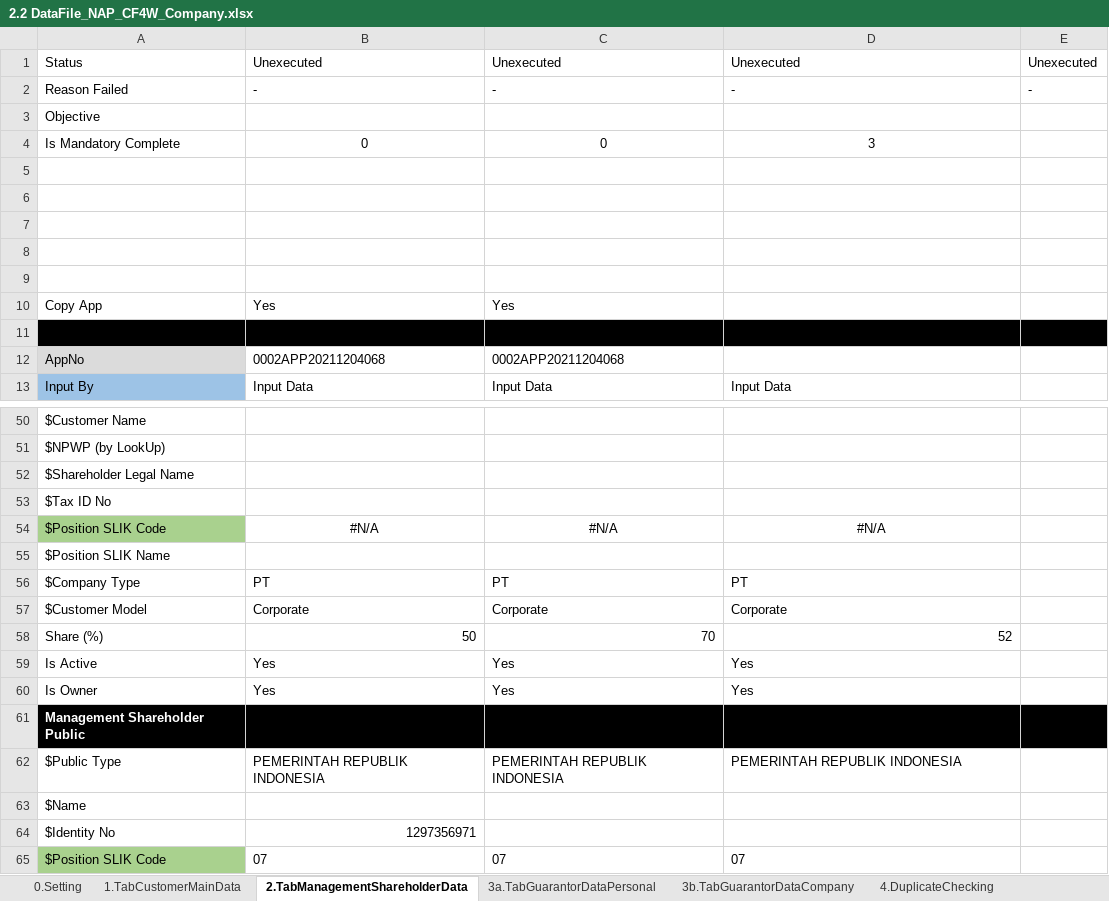
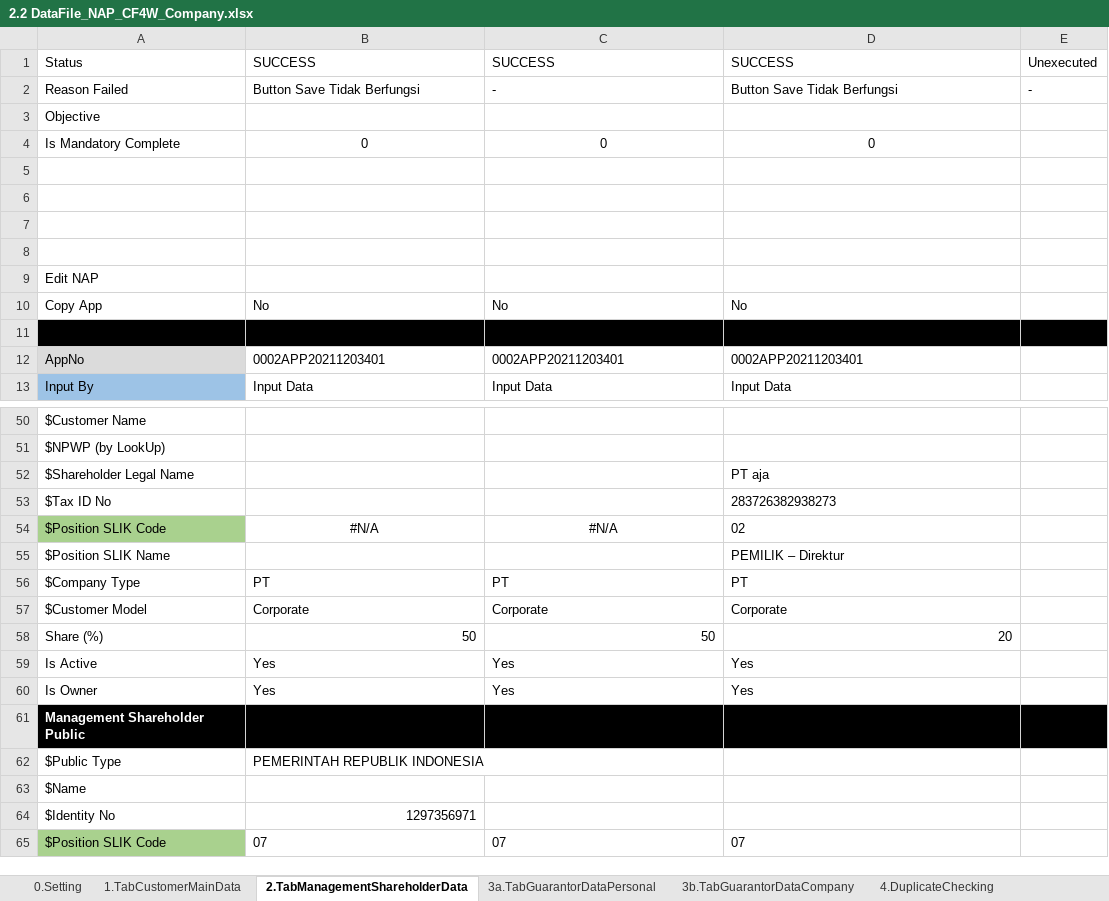
Before and after one commit to qcadins/DemoWorkflow, an Excel workbook: Excel/2.2 DataFile_NAP_CF4W_Company.xlsx, sheet 2.TabManagementShareholderData, drawn as a sheet; only a part is shown, gaps mark what is left out; values as stored, in another font and other column widths than the file's, no borders; conditional formats not drawn; removed rows and columns are numbered as before the commit, all else as after; the diff covers the shown part only; the diff names each change by its address in the sheet, - before the commit and + after, or states it on an @@ line.

```diff
--- a/Excel/2.2 DataFile_NAP_CF4W_Company.xlsx (sheet 2.TabManagementShareholderData)
+++ b/Excel/2.2 DataFile_NAP_CF4W_Company.xlsx (sheet 2.TabManagementShareholderData)
-B1: Unexecuted
+B1: SUCCESS
-C1: Unexecuted
+C1: SUCCESS
-D1: Unexecuted
+D1: SUCCESS
-B2: -
+B2: Button Save Tidak Berfungsi
-D2: -
+D2: Button Save Tidak Berfungsi
-D4: 3
+D4: 0
+row 9: Edit NAP
+row 10: Copy App | No | No | No
-A11:E11 fill: none
+A11:E11 fill: #000000
-row 10: Copy App | Yes | Yes
-row 11: (empty)
-B12: 0002APP20211204068
+B12: 0002APP20211203401
-C12: 0002APP20211204068
+C12: 0002APP20211203401
-D12: (empty)
+D12: 0002APP20211203401
-D52: (empty)
+D52: PT aja
-D53: (empty)
+D53: 283726382938273
-D54: #N/A
+D54: 02
-D54 alignment: center
+D54 alignment: left
-D55: (empty)
+D55: PEMILIK – Direktur
-C58: 70
+C58: 50
-D58: 52
+D58: 20
-C62: PEMERINTAH REPUBLIK INDONESIA
+C62: (empty)
-D62: PEMERINTAH REPUBLIK INDONESIA
+D62: (empty)
```
Also changed, not shown: 7 edited cells elsewhere in this sheet, sheet 9.TabFinancialData, sheet 3a.TabGuarantorDataPersonal, sheet 5.TabReferantorData, sheet 0.Setting, sheet 3b.TabGuarantorDataCompany, sheet 4.DuplicateChecking, 10 more sheets.
